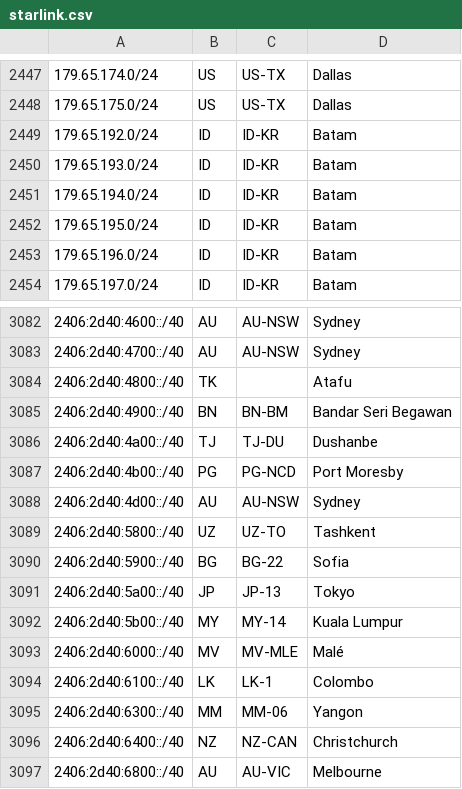
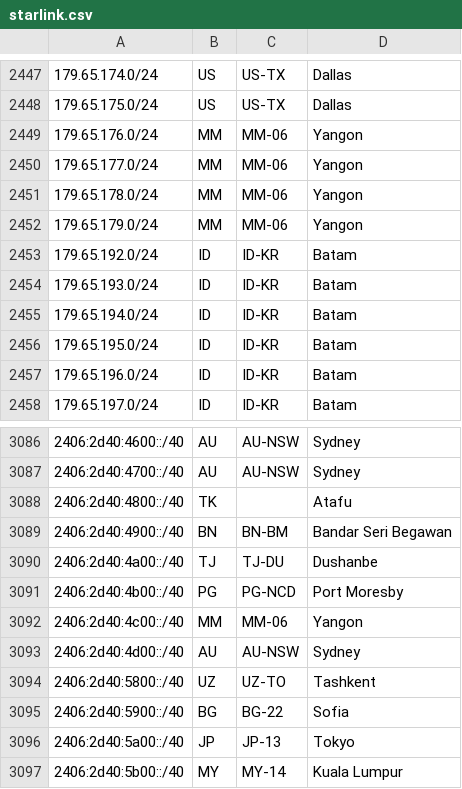
Before and after one commit to fartbagxp/aas-cidr-ranges, a CSV file: data/raw/starlink.csv, drawn as a sheet; only a part is shown, gaps mark what is left out; the shorter side is filled out with more unchanged rows.

```diff
--- a/data/raw/starlink.csv
+++ b/data/raw/starlink.csv
@@ -2448,2 +2448,6 @@
 179.65.175.0/24,US,US-TX,Dallas,
+179.65.176.0/24,MM,MM-06,Yangon,
+179.65.177.0/24,MM,MM-06,Yangon,
+179.65.178.0/24,MM,MM-06,Yangon,
+179.65.179.0/24,MM,MM-06,Yangon,
 179.65.192.0/24,ID,ID-KR,Batam,
@@ -3087,2 +3091,3 @@
 2406:2d40:4b00::/40,PG,PG-NCD,Port Moresby,
+2406:2d40:4c00::/40,MM,MM-06,Yangon,
 2406:2d40:4d00::/40,AU,AU-NSW,Sydney,
```
Also changed, not shown: 24 other files.
